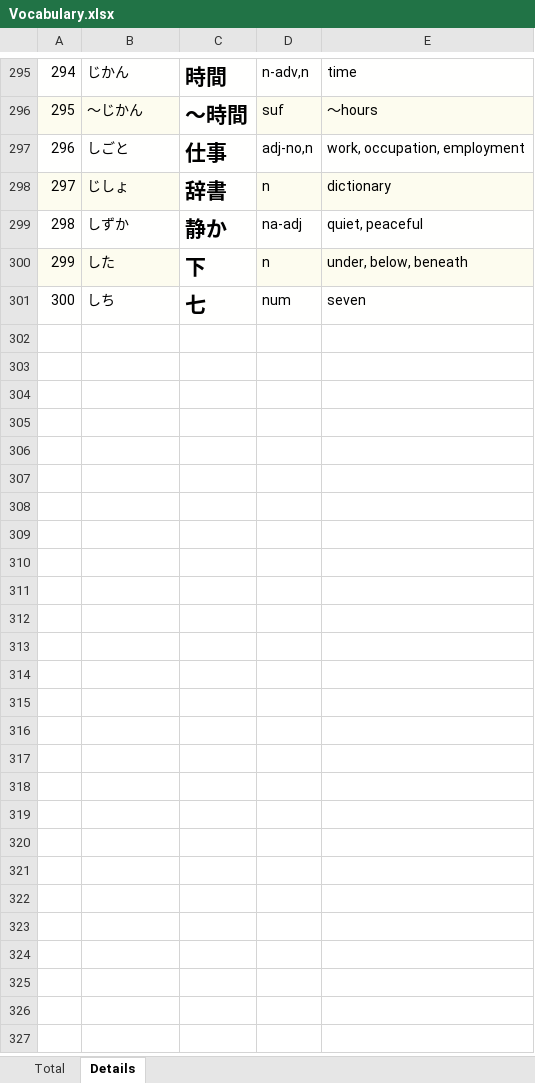
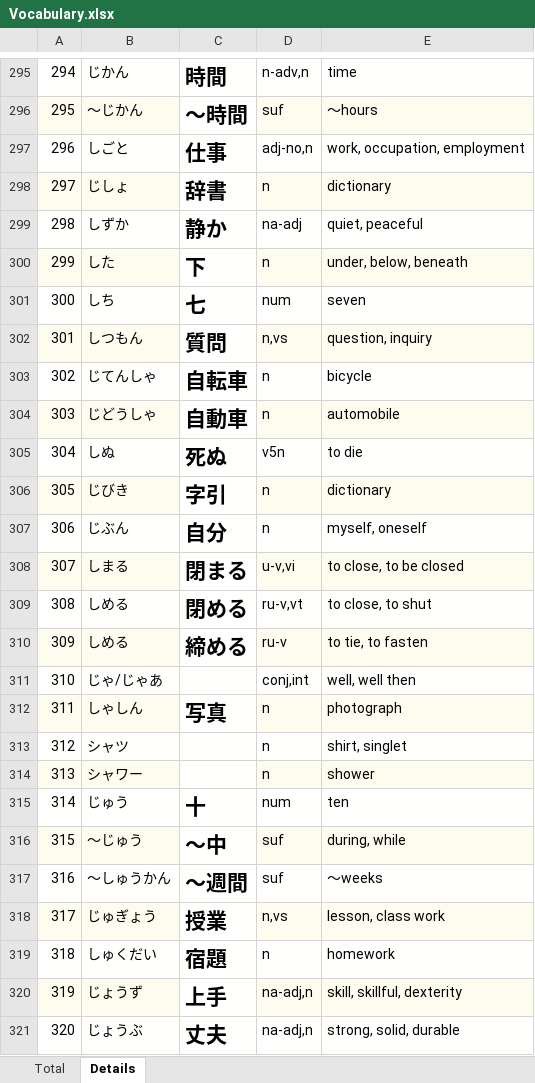
Before and after one commit to TienVNguyen/Japanese, an Excel workbook: jlptstudy.net/N5/Vocabulary.xlsx, sheet Details, drawn as a sheet; only a part is shown, gaps mark what is left out; values as stored, in another font and other column widths than the file's, no borders; the diff covers the shown part only; the diff names each change by its address in the sheet, - before the commit and + after, or states it on an @@ line.

Commit message:
Update jlptstudy.net/n5
- Vocabulary: 400

```diff
--- a/jlptstudy.net/N5/Vocabulary.xlsx (sheet Details)
+++ b/jlptstudy.net/N5/Vocabulary.xlsx (sheet Details)
+row 302: 301 | しつもん | 質問 | n,vs | question, inquiry
+row 303: 302 | じてんしゃ | 自転車 | n | bicycle
+row 304: 303 | じどうしゃ | 自動車 | n | automobile
+row 305: 304 | しぬ | 死ぬ | v5n | to die
+row 306: 305 | じびき | 字引 | n | dictionary
+row 307: 306 | じぶん | 自分 | n | myself, oneself
+row 308: 307 | しまる | 閉まる | u-v,vi | to close, to be closed
+row 309: 308 | しめる | 閉める | ru-v,vt | to close, to shut
+row 310: 309 | しめる | 締める | ru-v | to tie, to fasten
+row 311: 310 | じゃ/じゃあ |  | conj,int | well, well then
+row 312: 311 | しゃしん | 写真 | n | photograph
+row 313: 312 | シャツ |  | n | shirt, singlet
+row 314: 313 | シャワー |  | n | shower
+row 315: 314 | じゅう | 十 | num | ten
+row 316: 315 | ～じゅう | ～中 | suf | during, while
+row 317: 316 | ～しゅうかん | ～週間 | suf | ～weeks
+row 318: 317 | じゅぎょう | 授業 | n,vs | lesson, class work
+row 319: 318 | しゅくだい | 宿題 | n | homework
+row 320: 319 | じょうず | 上手 | na-adj,n | skill, skillful, dexterity
+row 321: 320 | じょうぶ | 丈夫 | na-adj,n | strong, solid, durable
```
Also changed, not shown: 80 added rows elsewhere in this sheet, sheet Total.
